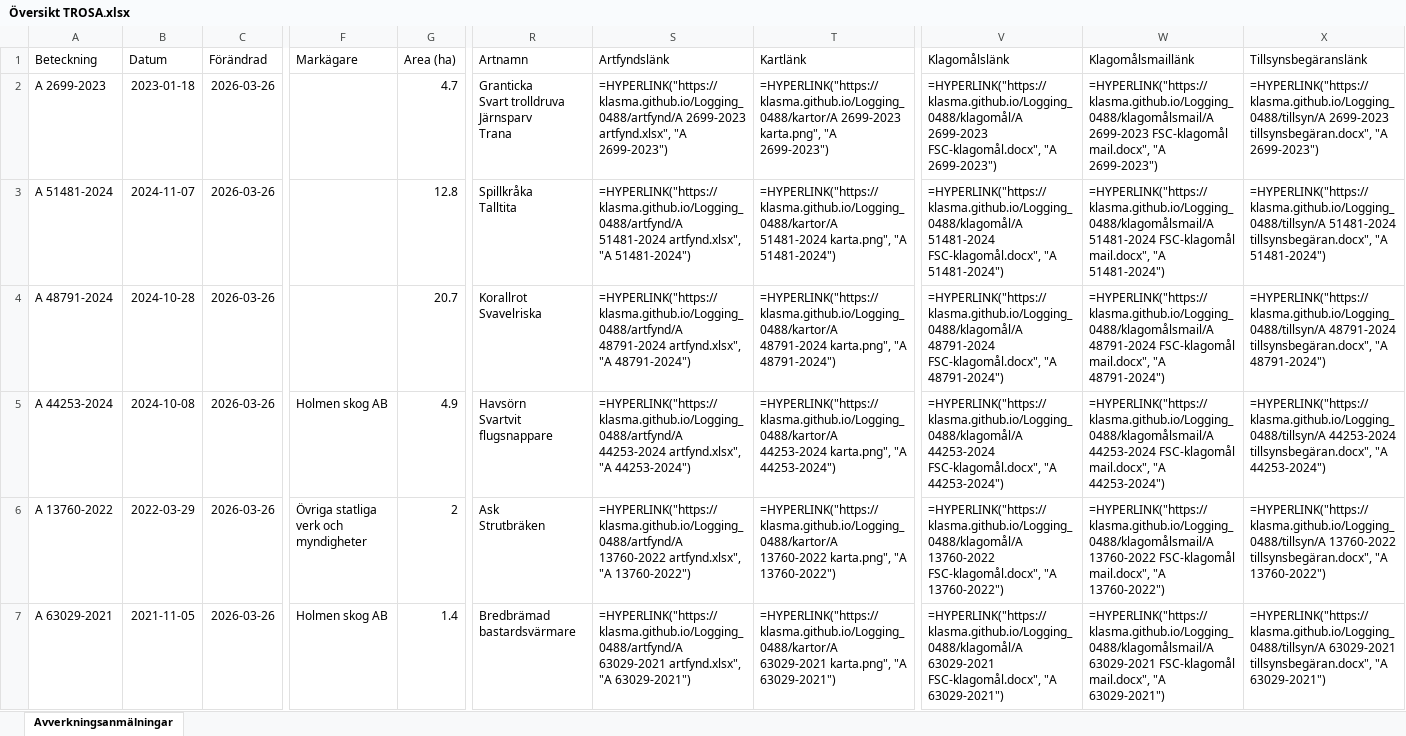
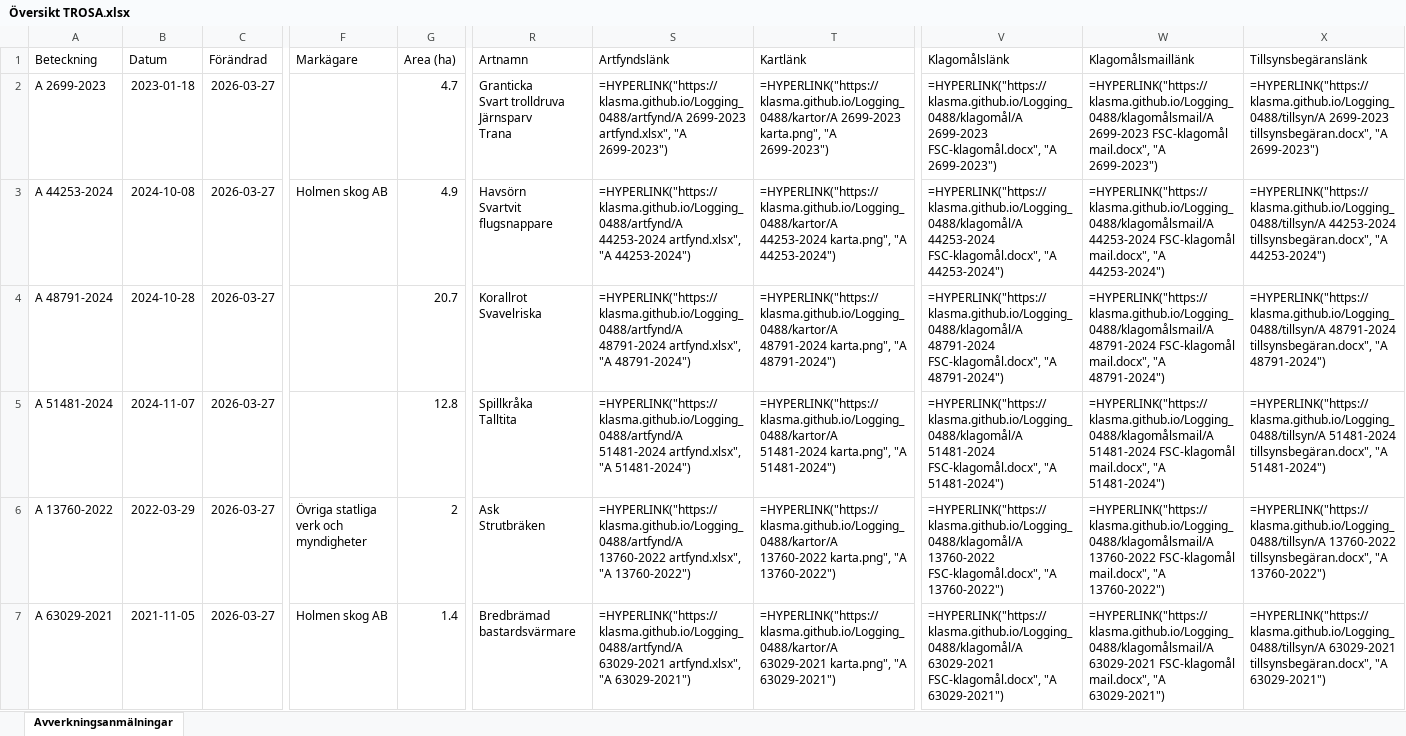
Before and after one commit to klasma/Logging_0488, an Excel workbook: Översikt TROSA.xlsx, sheet Avverkningsanmälningar, drawn as a sheet; only a part is shown, gaps mark what is left out; values as stored, in another font and other column widths than the file's, no borders; formulas without a stored value are shown as written; ↵ is a line break in a cell; the diff covers the shown part only; the diff names each change by its address in the sheet, - before the commit and + after, or states it on an @@ line.

```diff
--- a/Översikt TROSA.xlsx (sheet Avverkningsanmälningar)
+++ b/Översikt TROSA.xlsx (sheet Avverkningsanmälningar)
-C2:C7 (Förändrad): 2026-03-26
+C2:C7 (Förändrad): 2026-03-27
-A3 (Beteckning): A 51481-2024
+A3 (Beteckning): A 44253-2024
-B3 (Datum): 2024-11-07
+B3 (Datum): 2024-10-08
-F3 (Markägare): (empty)
+F3 (Markägare): Holmen skog AB
-G3 (Area (ha)): 12.8
+G3 (Area (ha)): 4.9
-R3 (Artnamn): Spillkråka ↵ Talltita
+R3 (Artnamn): Havsörn ↵ Svartvit flugsnappare
-S3 (Artfyndslänk): =HYPERLINK("https://klasma.github.io/Logging_0488/artfynd/A 51481-2024 artfynd.xlsx", "A 51481-2024")
+S3 (Artfyndslänk): =HYPERLINK("https://klasma.github.io/Logging_0488/artfynd/A 44253-2024 artfynd.xlsx", "A 44253-2024")
-T3 (Kartlänk): =HYPERLINK("https://klasma.github.io/Logging_0488/kartor/A 51481-2024 karta.png", "A 51481-2024")
+T3 (Kartlänk): =HYPERLINK("https://klasma.github.io/Logging_0488/kartor/A 44253-2024 karta.png", "A 44253-2024")
-V3 (Klagomålslänk): =HYPERLINK("https://klasma.github.io/Logging_0488/klagomål/A 51481-2024 FSC-klagomål.docx", "A 51481-2024")
+V3 (Klagomålslänk): =HYPERLINK("https://klasma.github.io/Logging_0488/klagomål/A 44253-2024 FSC-klagomål.docx", "A 44253-2024")
-W3 (Klagomålsmaillänk): =HYPERLINK("https://klasma.github.io/Logging_0488/klagomålsmail/A 51481-2024 FSC-klagomål mail.docx", "A 51481-2024")
+W3 (Klagomålsmaillänk): =HYPERLINK("https://klasma.github.io/Logging_0488/klagomålsmail/A 44253-2024 FSC-klagomål mail.docx", "A 44253-2024")
-X3 (Tillsynsbegäranslänk): =HYPERLINK("https://klasma.github.io/Logging_0488/tillsyn/A 51481-2024 tillsynsbegäran.docx", "A 51481-2024")
+X3 (Tillsynsbegäranslänk): =HYPERLINK("https://klasma.github.io/Logging_0488/tillsyn/A 44253-2024 tillsynsbegäran.docx", "A 44253-2024")
-A5 (Beteckning): A 44253-2024
+A5 (Beteckning): A 51481-2024
-B5 (Datum): 2024-10-08
+B5 (Datum): 2024-11-07
-F5 (Markägare): Holmen skog AB
+F5 (Markägare): (empty)
-G5 (Area (ha)): 4.9
+G5 (Area (ha)): 12.8
-R5 (Artnamn): Havsörn ↵ Svartvit flugsnappare
+R5 (Artnamn): Spillkråka ↵ Talltita
-S5 (Artfyndslänk): =HYPERLINK("https://klasma.github.io/Logging_0488/artfynd/A 44253-2024 artfynd.xlsx", "A 44253-2024")
+S5 (Artfyndslänk): =HYPERLINK("https://klasma.github.io/Logging_0488/artfynd/A 51481-2024 artfynd.xlsx", "A 51481-2024")
-T5 (Kartlänk): =HYPERLINK("https://klasma.github.io/Logging_0488/kartor/A 44253-2024 karta.png", "A 44253-2024")
+T5 (Kartlänk): =HYPERLINK("https://klasma.github.io/Logging_0488/kartor/A 51481-2024 karta.png", "A 51481-2024")
-V5 (Klagomålslänk): =HYPERLINK("https://klasma.github.io/Logging_0488/klagomål/A 44253-2024 FSC-klagomål.docx", "A 44253-2024")
+V5 (Klagomålslänk): =HYPERLINK("https://klasma.github.io/Logging_0488/klagomål/A 51481-2024 FSC-klagomål.docx", "A 51481-2024")
-W5 (Klagomålsmaillänk): =HYPERLINK("https://klasma.github.io/Logging_0488/klagomålsmail/A 44253-2024 FSC-klagomål mail.docx", "A 44253-2024")
+W5 (Klagomålsmaillänk): =HYPERLINK("https://klasma.github.io/Logging_0488/klagomålsmail/A 51481-2024 FSC-klagomål mail.docx", "A 51481-2024")
-X5 (Tillsynsbegäranslänk): =HYPERLINK("https://klasma.github.io/Logging_0488/tillsyn/A 44253-2024 tillsynsbegäran.docx", "A 44253-2024")
+X5 (Tillsynsbegäranslänk): =HYPERLINK("https://klasma.github.io/Logging_0488/tillsyn/A 51481-2024 tillsynsbegäran.docx", "A 51481-2024")
```
Also changed, not shown: 354 edited cells elsewhere in this sheet, artfynd/A 13760-2022 artfynd.xlsx, artfynd/A 2699-2023 artfynd.xlsx, 50 other files.
